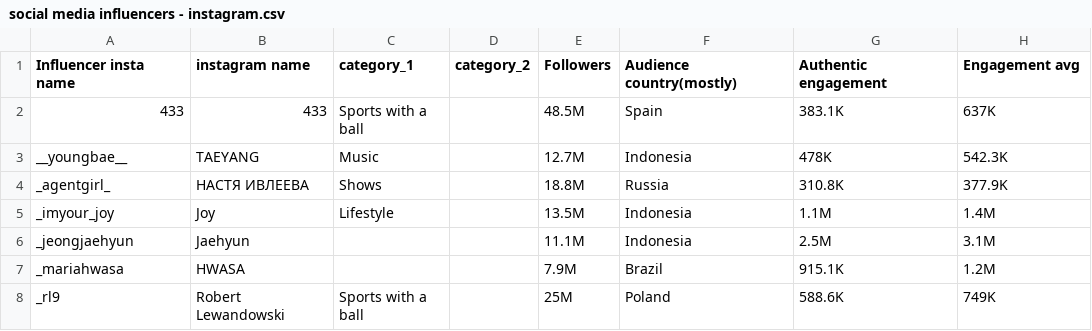
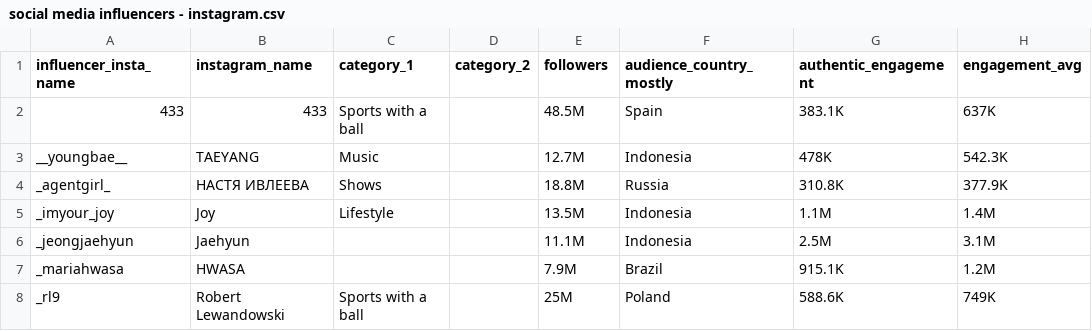
Before and after one commit to Czke222/Miggins_chirstin_661, a CSV file: activity_data/social media influencers - instagram.csv, drawn as a sheet; only a part is shown.

```diff
--- a/activity_data/social media influencers - instagram.csv
+++ b/activity_data/social media influencers - instagram.csv
@@ -1,4 +1,2 @@
-Influencer insta name,instagram name,category_1,category_2,Followers,Audience country(mostly),"Authentic engagement
-","Engagement avg
-"
+influencer_insta_name,instagram_name,category_1,category_2,followers,audience_country_mostly,authentic_engagement,engagement_avg
 433,433,Sports with a ball,,48.5M,Spain,383.1K,637K
```
Also changed, not shown: 5 other files.
